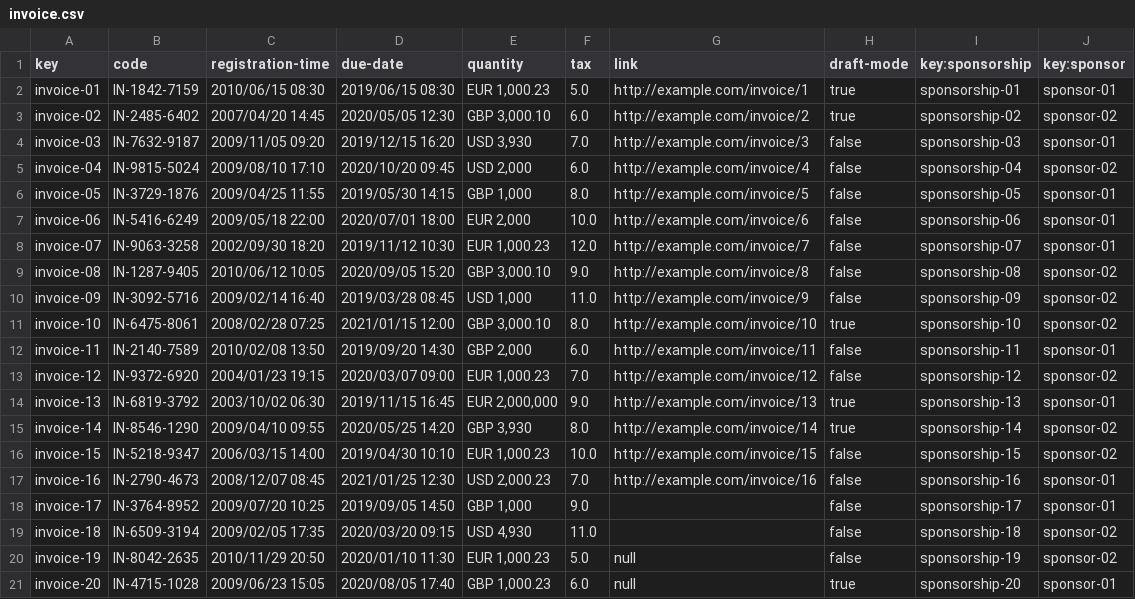
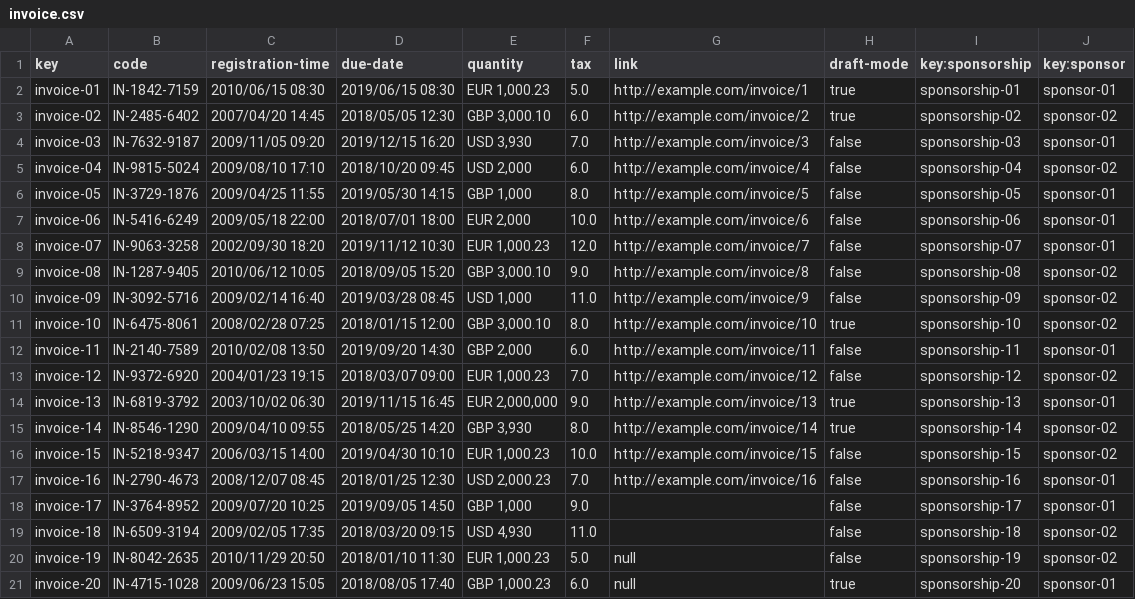
Before and after one commit to josmirmar2/Acme-SF-D04-24.5.0, a CSV file: src/main/webapp/WEB-INF/resources/sample-data/invoice.csv, drawn as a sheet.

Commit message:
Student 4 requirement 7, fixed problems with dates (included requirem 6)

```diff
--- a/src/main/webapp/WEB-INF/resources/sample-data/invoice.csv
+++ b/src/main/webapp/WEB-INF/resources/sample-data/invoice.csv
@@ -2,20 +2,20 @@ key,code,registration-time,due-date,quantity,tax,link,draft-mode,key:sponsorship
 invoice-01,IN-1842-7159,2010/06/15 08:30,2019/06/15 08:30,"EUR 1,000.23",5.0,http://example.com/invoice/1,true,sponsorship-01,sponsor-01
-invoice-02,IN-2485-6402,2007/04/20 14:45,2020/05/05 12:30,"GBP 3,000.10",6.0,http://example.com/invoice/2,true,sponsorship-02,sponsor-02
+invoice-02,IN-2485-6402,2007/04/20 14:45,2018/05/05 12:30,"GBP 3,000.10",6.0,http://example.com/invoice/2,true,sponsorship-02,sponsor-02
 invoice-03,IN-7632-9187,2009/11/05 09:20,2019/12/15 16:20,"USD 3,930",7.0,http://example.com/invoice/3,false,sponsorship-03,sponsor-01
-invoice-04,IN-9815-5024,2009/08/10 17:10,2020/10/20 09:45,"USD 2,000",6.0,http://example.com/invoice/4,false,sponsorship-04,sponsor-02
+invoice-04,IN-9815-5024,2009/08/10 17:10,2018/10/20 09:45,"USD 2,000",6.0,http://example.com/invoice/4,false,sponsorship-04,sponsor-02
 invoice-05,IN-3729-1876,2009/04/25 11:55,2019/05/30 14:15,"GBP 1,000",8.0,http://example.com/invoice/5,false,sponsorship-05,sponsor-01
-invoice-06,IN-5416-6249,2009/05/18 22:00,2020/07/01 18:00,"EUR 2,000",10.0,http://example.com/invoice/6,false,sponsorship-06,sponsor-01
+invoice-06,IN-5416-6249,2009/05/18 22:00,2018/07/01 18:00,"EUR 2,000",10.0,http://example.com/invoice/6,false,sponsorship-06,sponsor-01
 invoice-07,IN-9063-3258,2002/09/30 18:20,2019/11/12 10:30,"EUR 1,000.23",12.0,http://example.com/invoice/7,false,sponsorship-07,sponsor-01
-invoice-08,IN-1287-9405,2010/06/12 10:05,2020/09/05 15:20,"GBP 3,000.10",9.0,http://example.com/invoice/8,false,sponsorship-08,sponsor-02
+invoice-08,IN-1287-9405,2010/06/12 10:05,2018/09/05 15:20,"GBP 3,000.10",9.0,http://example.com/invoice/8,false,sponsorship-08,sponsor-02
 invoice-09,IN-3092-5716,2009/02/14 16:40,2019/03/28 08:45,"USD 1,000",11.0,http://example.com/invoice/9,false,sponsorship-09,sponsor-02
-invoice-10,IN-6475-8061,2008/02/28 07:25,2021/01/15 12:00,"GBP 3,000.10",8.0,http://example.com/invoice/10,true,sponsorship-10,sponsor-02
+invoice-10,IN-6475-8061,2008/02/28 07:25,2018/01/15 12:00,"GBP 3,000.10",8.0,http://example.com/invoice/10,true,sponsorship-10,sponsor-02
 invoice-11,IN-2140-7589,2010/02/08 13:50,2019/09/20 14:30,"GBP 2,000",6.0,http://example.com/invoice/11,false,sponsorship-11,sponsor-01
-invoice-12,IN-9372-6920,2004/01/23 19:15,2020/03/07 09:00,"EUR 1,000.23",7.0,http://example.com/invoice/12,false,sponsorship-12,sponsor-02
+invoice-12,IN-9372-6920,2004/01/23 19:15,2018/03/07 09:00,"EUR 1,000.23",7.0,http://example.com/invoice/12,false,sponsorship-12,sponsor-02
 invoice-13,IN-6819-3792,2003/10/02 06:30,2019/11/15 16:45,"EUR 2,000,000",9.0,http://example.com/invoice/13,true,sponsorship-13,sponsor-01
-invoice-14,IN-8546-1290,2009/04/10 09:55,2020/05/25 14:20,"GBP 3,930",8.0,http://example.com/invoice/14,true,sponsorship-14,sponsor-02
+invoice-14,IN-8546-1290,2009/04/10 09:55,2018/05/25 14:20,"GBP 3,930",8.0,http://example.com/invoice/14,true,sponsorship-14,sponsor-02
 invoice-15,IN-5218-9347,2006/03/15 14:00,2019/04/30 10:10,"EUR 1,000.23",10.0,http://example.com/invoice/15,false,sponsorship-15,sponsor-02
-invoice-16,IN-2790-4673,2008/12/07 08:45,2021/01/25 12:30,"USD 2,000.23",7.0,http://example.com/invoice/16,false,sponsorship-16,sponsor-01
+invoice-16,IN-2790-4673,2008/12/07 08:45,2018/01/25 12:30,"USD 2,000.23",7.0,http://example.com/invoice/16,false,sponsorship-16,sponsor-01
 invoice-17,IN-3764-8952,2009/07/20 10:25,2019/09/05 14:50,"GBP 1,000",9.0,,false,sponsorship-17,sponsor-01
-invoice-18,IN-6509-3194,2009/02/05 17:35,2020/03/20 09:15,"USD 4,930",11.0,,false,sponsorship-18,sponsor-02
-invoice-19,IN-8042-2635,2010/11/29 20:50,2020/01/10 11:30,"EUR 1,000.23",5.0,null,false,sponsorship-19,sponsor-02
-invoice-20,IN-4715-1028,2009/06/23 15:05,2020/08/05 17:40,"GBP 1,000.23",6.0,null,true,sponsorship-20,sponsor-01
+invoice-18,IN-6509-3194,2009/02/05 17:35,2018/03/20 09:15,"USD 4,930",11.0,,false,sponsorship-18,sponsor-02
+invoice-19,IN-8042-2635,2010/11/29 20:50,2018/01/10 11:30,"EUR 1,000.23",5.0,null,false,sponsorship-19,sponsor-02
+invoice-20,IN-4715-1028,2009/06/23 15:05,2018/08/05 17:40,"GBP 1,000.23",6.0,null,true,sponsorship-20,sponsor-01
```
Also changed, not shown: 9 other files.
